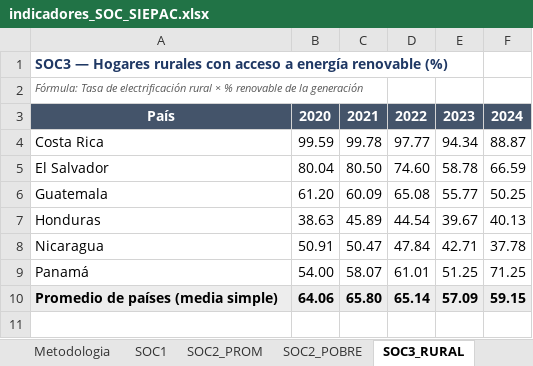
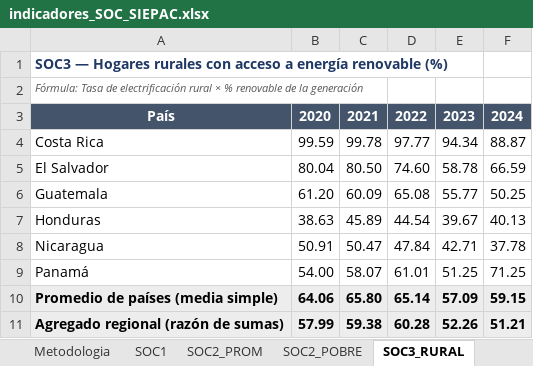
Before and after one commit to giovanni-serrano/siepac-analysis, an Excel workbook: data/processed/indicadores_SOC_SIEPAC.xlsx, sheet SOC3_RURAL, drawn as a sheet; values as stored, in another font and other column widths than the file's, no borders; the diff names each change by its address in the sheet, - before the commit and + after, or states it on an @@ line.

```diff
--- a/data/processed/indicadores_SOC_SIEPAC.xlsx (sheet SOC3_RURAL)
+++ b/data/processed/indicadores_SOC_SIEPAC.xlsx (sheet SOC3_RURAL)
+row 11: Agregado regional (razón de sumas) | 57.99 | 59.38 | 60.28 | 52.26 | 51.21
```
Also changed, not shown: sheet Datos_Base, sheet SOC3_URB, sheet Metodologia, data/processed/indicadores_ECO_SIEPAC.xlsx, data/processed/indicadores_ENV_SIEPAC.xlsx, 43 other files.
